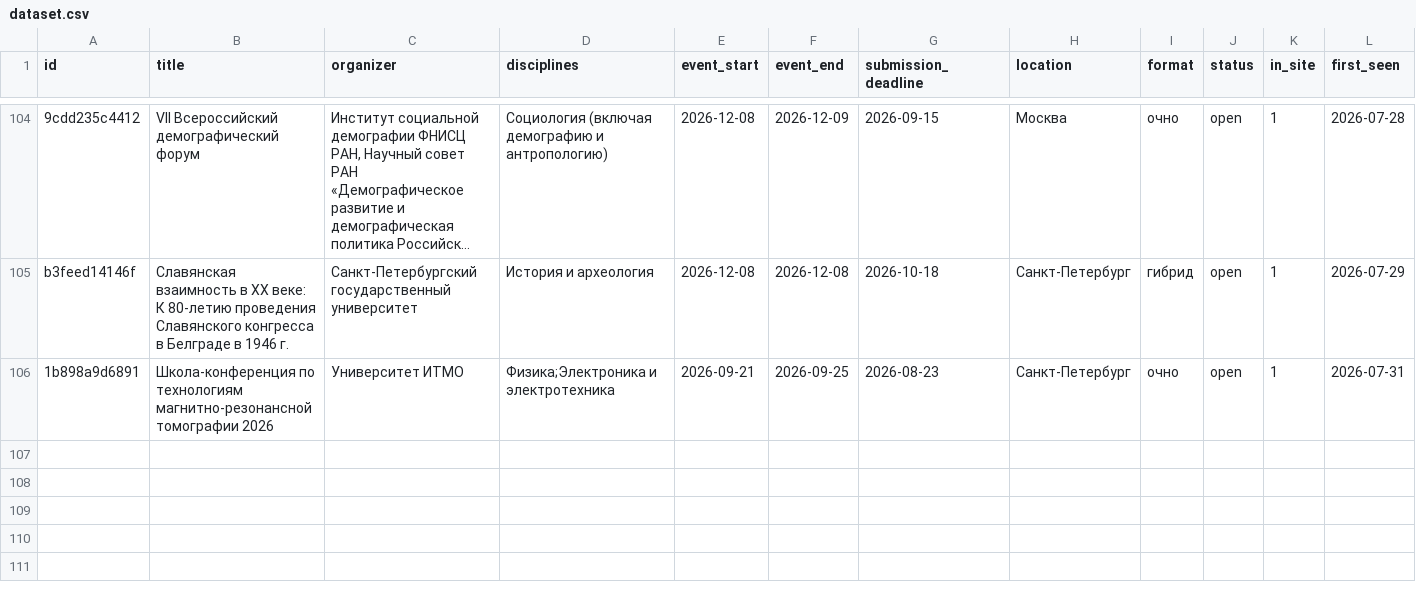
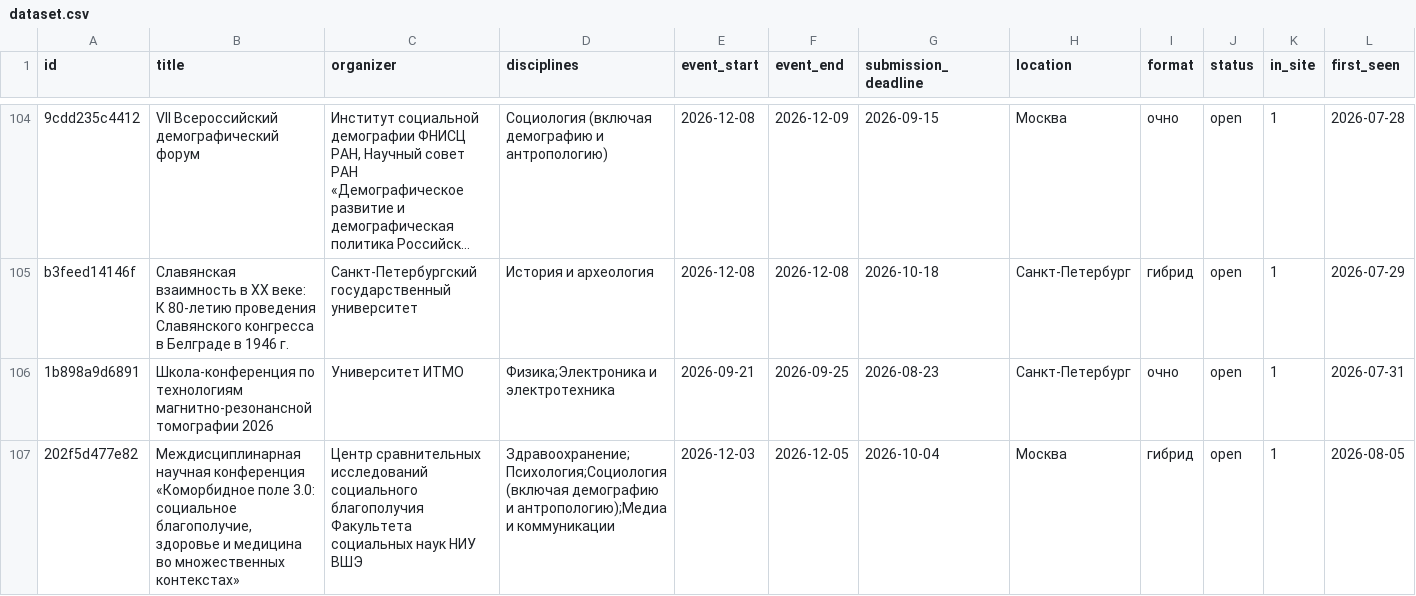
Before and after one commit to vadvu/conf-hub, a CSV file: docs/dataset.csv, drawn as a sheet; only a part is shown, gaps mark what is left out; long unchanged cells end in …; rows hold the shown columns only; the diff names each change by its address in the sheet, - before the commit and + after, or states it on an @@ line.

```diff
--- a/docs/dataset.csv
+++ b/docs/dataset.csv
+row 107: 202f5d477e82 | Междисциплинарная научная конференция «Коморбидное поле 3.0: социальное благополучие, здоровье и медицина во множественных контекстах» | Центр сравнительных исследований социального благополучия Факультета социальных наук НИУ ВШЭ | Здравоохранение;Психология;Социология (включая демографию и антропологию);Медиа и коммуникации | 2026-12-03 | 2026-12-05 | 2026-10-04 | Москва | гибрид | open | 1 | 2026-08-05
```
Also changed, not shown: 7 other files.
